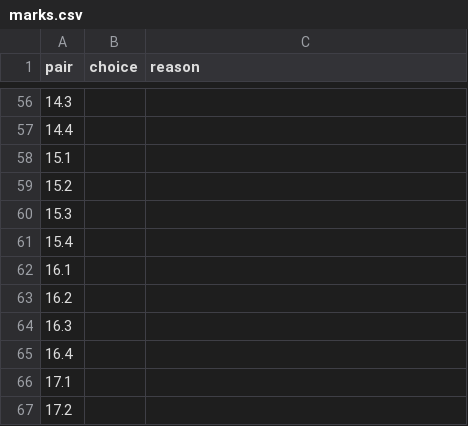
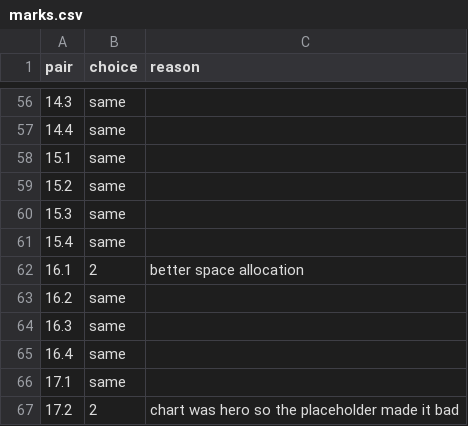
Before and after one commit to DeepankarDRS/presentation-pipeline, a CSV file: presentation-pipeline/docs/eval/table-node/native/marks.csv, drawn as a sheet; only a part is shown, gaps mark what is left out; the diff covers the shown part only.

```diff
--- a/presentation-pipeline/docs/eval/table-node/native/marks.csv
+++ b/presentation-pipeline/docs/eval/table-node/native/marks.csv
@@ -56,12 +56,12 @@ pair,choice,reason
-14.3,,
-14.4,,
-15.1,,
-15.2,,
-15.3,,
-15.4,,
-16.1,,
-16.2,,
-16.3,,
-16.4,,
-17.1,,
-17.2,,
+14.3,same,
+14.4,same,
+15.1,same,
+15.2,same,
+15.3,same,
+15.4,same,
+16.1,2,better space allocation
+16.2,same,
+16.3,same,
+16.4,same,
+17.1,same,
+17.2,2,chart was hero so the placeholder made it bad
```
Also changed, not shown: 71 edited cells elsewhere in this file, 2 other files.
